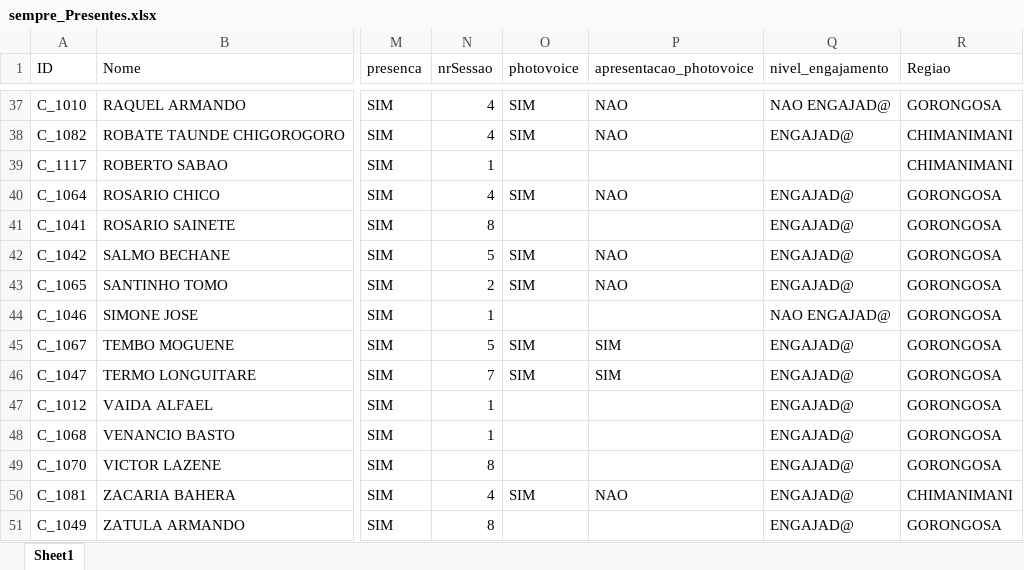
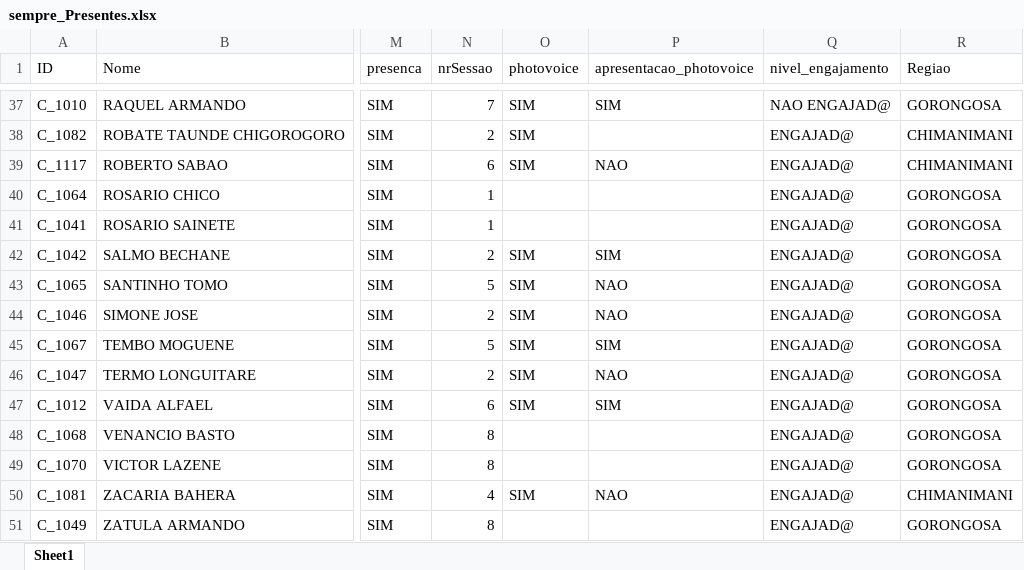
Before and after one commit to nhanombedercio/Consider, an Excel workbook: sempre_Presentes.xlsx, sheet Sheet1, drawn as a sheet; only a part is shown, gaps mark what is left out; values as stored, in another font and other column widths than the file's, no borders; the diff covers the shown part only; the diff names each change by its address in the sheet, - before the commit and + after, or states it on an @@ line.

```diff
--- a/sempre_Presentes.xlsx (sheet Sheet1)
+++ b/sempre_Presentes.xlsx (sheet Sheet1)
-N37 (nrSessao): 4
+N37 (nrSessao): 7
-P37 (apresentacao_photovoice): NAO
+P37 (apresentacao_photovoice): SIM
-N38 (nrSessao): 4
+N38 (nrSessao): 2
-P38 (apresentacao_photovoice): NAO
+P38 (apresentacao_photovoice): (empty)
-N39 (nrSessao): 1
+N39 (nrSessao): 6
-O39 (photovoice): (empty)
+O39 (photovoice): SIM
-P39 (apresentacao_photovoice): (empty)
+P39 (apresentacao_photovoice): NAO
-Q39 (nivel_engajamento): (empty)
+Q39 (nivel_engajamento): ENGAJAD@
-N40 (nrSessao): 4
+N40 (nrSessao): 1
-O40 (photovoice): SIM
+O40 (photovoice): (empty)
-P40 (apresentacao_photovoice): NAO
+P40 (apresentacao_photovoice): (empty)
-N41 (nrSessao): 8
+N41 (nrSessao): 1
-N42 (nrSessao): 5
+N42 (nrSessao): 2
-P42 (apresentacao_photovoice): NAO
+P42 (apresentacao_photovoice): SIM
-N43 (nrSessao): 2
+N43 (nrSessao): 5
-N44 (nrSessao): 1
+N44 (nrSessao): 2
-O44 (photovoice): (empty)
+O44 (photovoice): SIM
-P44 (apresentacao_photovoice): (empty)
+P44 (apresentacao_photovoice): NAO
-Q44 (nivel_engajamento): NAO ENGAJAD@
+Q44 (nivel_engajamento): ENGAJAD@
-N46 (nrSessao): 7
+N46 (nrSessao): 2
-P46 (apresentacao_photovoice): SIM
+P46 (apresentacao_photovoice): NAO
-N47 (nrSessao): 1
+N47 (nrSessao): 6
-O47 (photovoice): (empty)
+O47 (photovoice): SIM
-P47 (apresentacao_photovoice): (empty)
+P47 (apresentacao_photovoice): SIM
-N48 (nrSessao): 1
+N48 (nrSessao): 8
```
Also changed, not shown: 64 edited cells elsewhere in this sheet, comunidadelista.xlsx, comunidaderesumo.xlsx, 12 other files.
